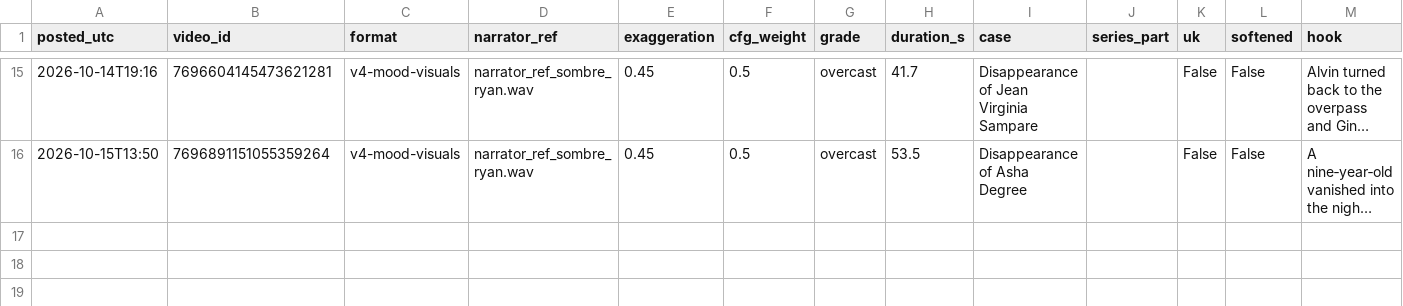
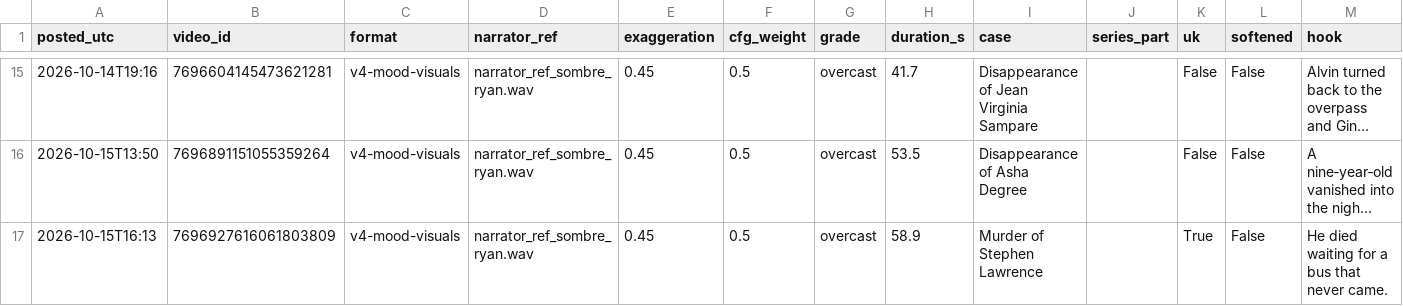
Before and after one commit to maxwilliamfoster-sys/youtube-automation, a CSV file: analytics/posts_log.csv, drawn as a sheet; only a part is shown, gaps mark what is left out; long unchanged cells end in …; the diff names each change by its address in the sheet, - before the commit and + after, or states it on an @@ line.

```diff
--- a/analytics/posts_log.csv
+++ b/analytics/posts_log.csv
+row 17: 2026-10-15T16:13 | 7696927616061803809 | v4-mood-visuals | narrator_ref_sombre_ryan.wav | 0.45 | 0.5 | overcast | 58.9 | Murder of Stephen Lawrence |  | True | False | He died waiting for a bus that never came.
```
Also changed, not shown: 2 other files.
